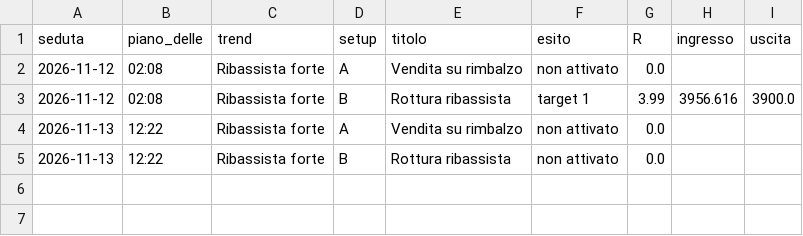
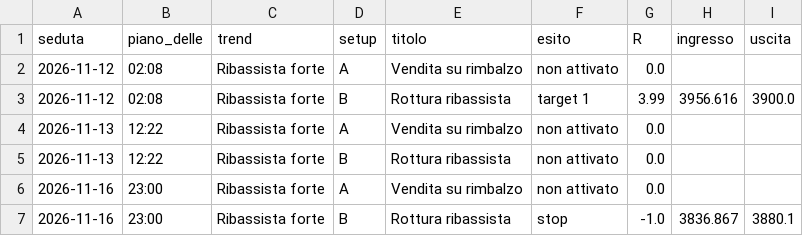
Before and after one commit to rafrosy69/XAUUSD, a CSV file: output/journal.csv, drawn as a sheet; the diff names each change by its address in the sheet, - before the commit and + after, or states it on an @@ line.

```diff
--- a/output/journal.csv
+++ b/output/journal.csv
+row 6: 2026-11-16 | 23:00 | Ribassista forte | A | Vendita su rimbalzo | non attivato | 0.0
+row 7: 2026-11-16 | 23:00 | Ribassista forte | B | Rottura ribassista | stop | -1.0 | 3836.867 | 3880.1
```
Also changed, not shown: 5 other files.
